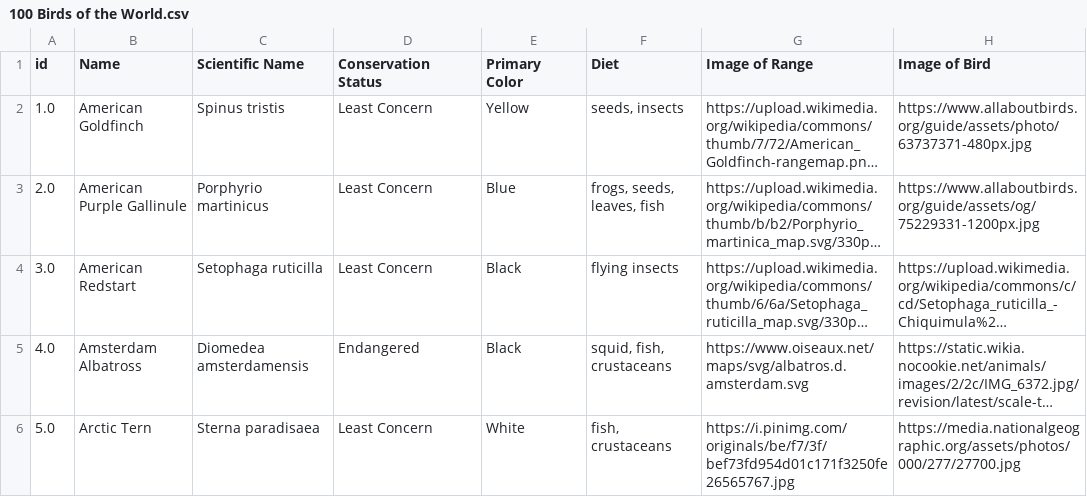
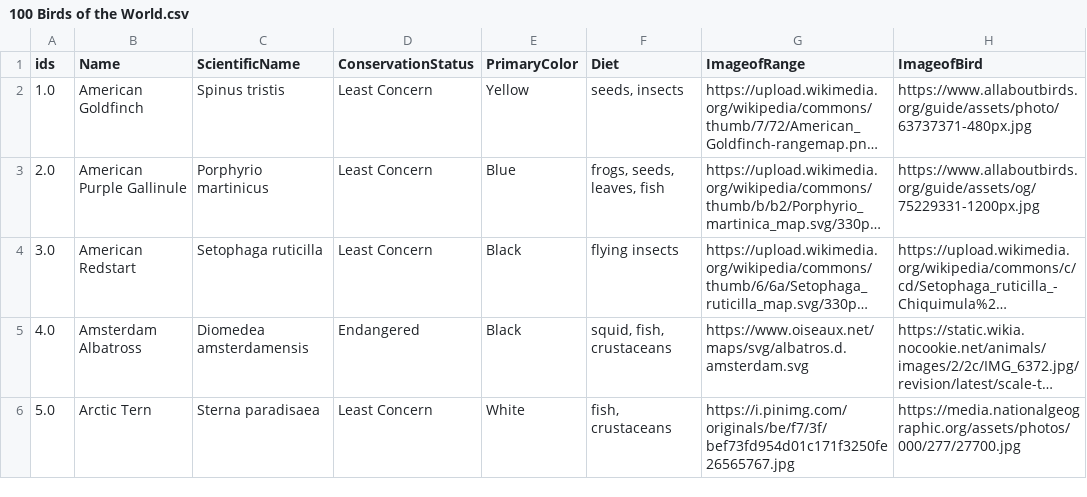
Before and after one commit to niicolebecerra/btt, a CSV file: 100 Birds of the World.csv, drawn as a sheet; only a part is shown; long unchanged cells end in …; the diff names each change by its address in the sheet, - before the commit and + after, or states it on an @@ line.

Commit message:
Error 07 Assignees: Labels: e7 Fixes #8

```diff
--- a/100 Birds of the World.csv
+++ b/100 Birds of the World.csv
-A1: id
+A1: ids
-C1: Scientific Name
+C1: ScientificName
-D1: Conservation Status
+D1: ConservationStatus
-E1: Primary Color
+E1: PrimaryColor
-G1: Image of Range
+G1: ImageofRange
-H1: Image of Bird
+H1: ImageofBird
```
